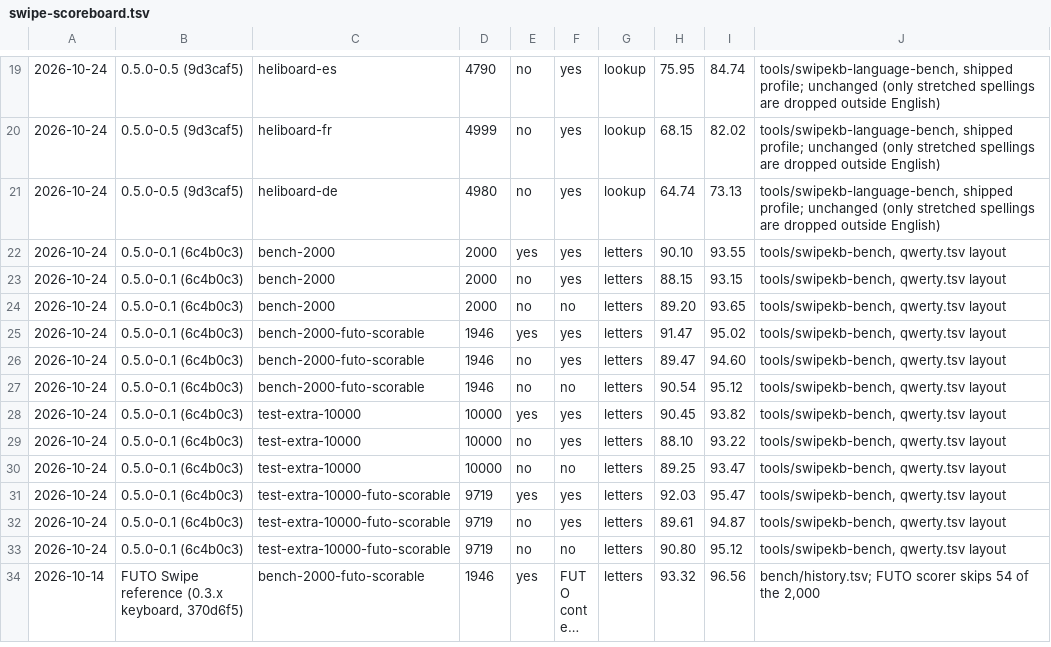
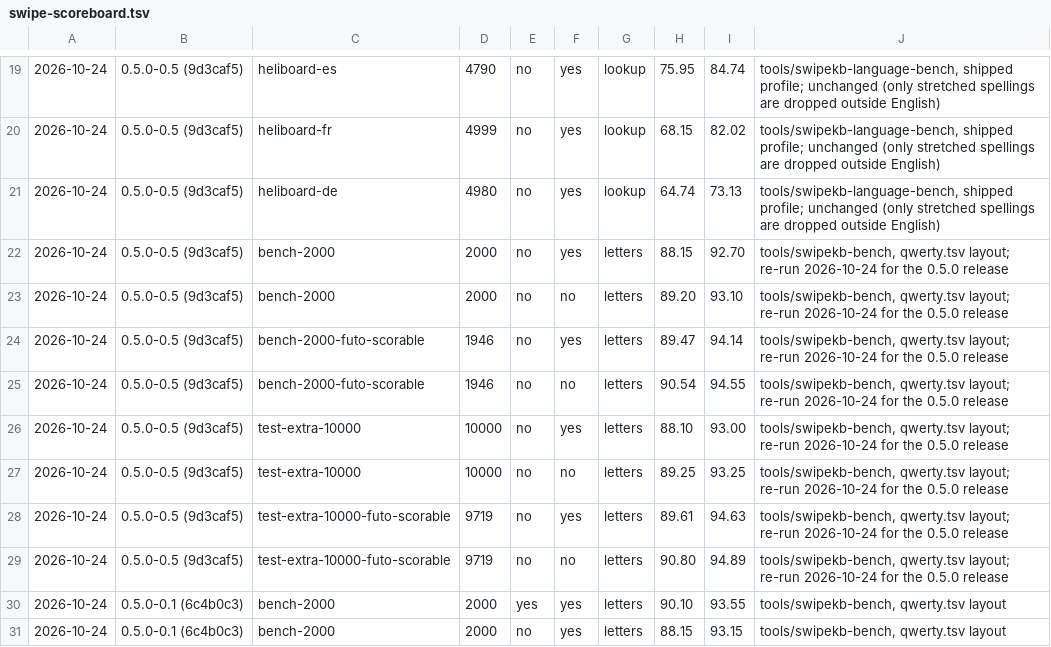
Before and after one commit to itsdestin/swipe-keyboard, a TSV file: bench/swipe-scoreboard.tsv, drawn as a sheet; only a part is shown, gaps mark what is left out; the shorter side is filled out with more unchanged rows; long unchanged cells end in …; the diff names each change by its address in the sheet, - before the commit and + after, or states it on an @@ line.

```diff
--- a/bench/swipe-scoreboard.tsv
+++ b/bench/swipe-scoreboard.tsv
+row 22: 2026-10-24 | 0.5.0-0.5 (9d3caf5) | bench-2000 | 2000 | no | yes | letters | 88.15 | 92.70 | tools/swipekb-bench, qwerty.tsv layout; re-run 2026-10-24 for the 0.5.0 release
+row 23: 2026-10-24 | 0.5.0-0.5 (9d3caf5) | bench-2000 | 2000 | no | no | letters | 89.20 | 93.10 | tools/swipekb-bench, qwerty.tsv layout; re-run 2026-10-24 for the 0.5.0 release
+row 24: 2026-10-24 | 0.5.0-0.5 (9d3caf5) | bench-2000-futo-scorable | 1946 | no | yes | letters | 89.47 | 94.14 | tools/swipekb-bench, qwerty.tsv layout; re-run 2026-10-24 for the 0.5.0 release
+row 25: 2026-10-24 | 0.5.0-0.5 (9d3caf5) | bench-2000-futo-scorable | 1946 | no | no | letters | 90.54 | 94.55 | tools/swipekb-bench, qwerty.tsv layout; re-run 2026-10-24 for the 0.5.0 release
+row 26: 2026-10-24 | 0.5.0-0.5 (9d3caf5) | test-extra-10000 | 10000 | no | yes | letters | 88.10 | 93.00 | tools/swipekb-bench, qwerty.tsv layout; re-run 2026-10-24 for the 0.5.0 release
+row 27: 2026-10-24 | 0.5.0-0.5 (9d3caf5) | test-extra-10000 | 10000 | no | no | letters | 89.25 | 93.25 | tools/swipekb-bench, qwerty.tsv layout; re-run 2026-10-24 for the 0.5.0 release
+row 28: 2026-10-24 | 0.5.0-0.5 (9d3caf5) | test-extra-10000-futo-scorable | 9719 | no | yes | letters | 89.61 | 94.63 | tools/swipekb-bench, qwerty.tsv layout; re-run 2026-10-24 for the 0.5.0 release
+row 29: 2026-10-24 | 0.5.0-0.5 (9d3caf5) | test-extra-10000-futo-scorable | 9719 | no | no | letters | 90.80 | 94.89 | tools/swipekb-bench, qwerty.tsv layout; re-run 2026-10-24 for the 0.5.0 release
```
Also changed, not shown: 8 other files.
